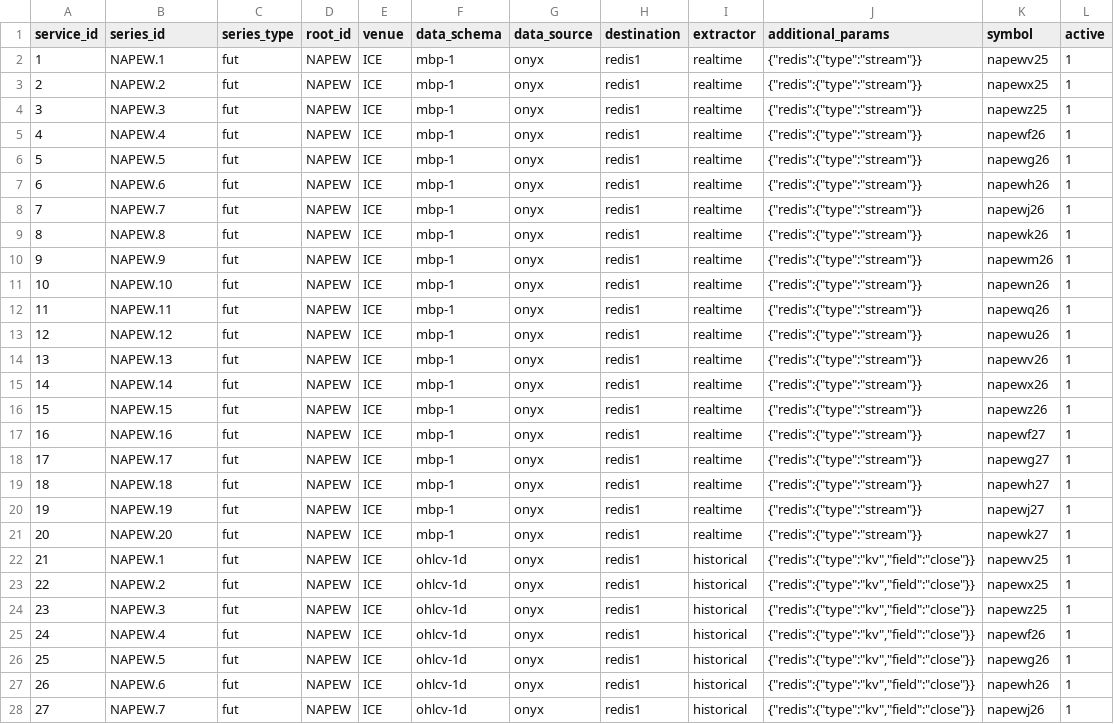
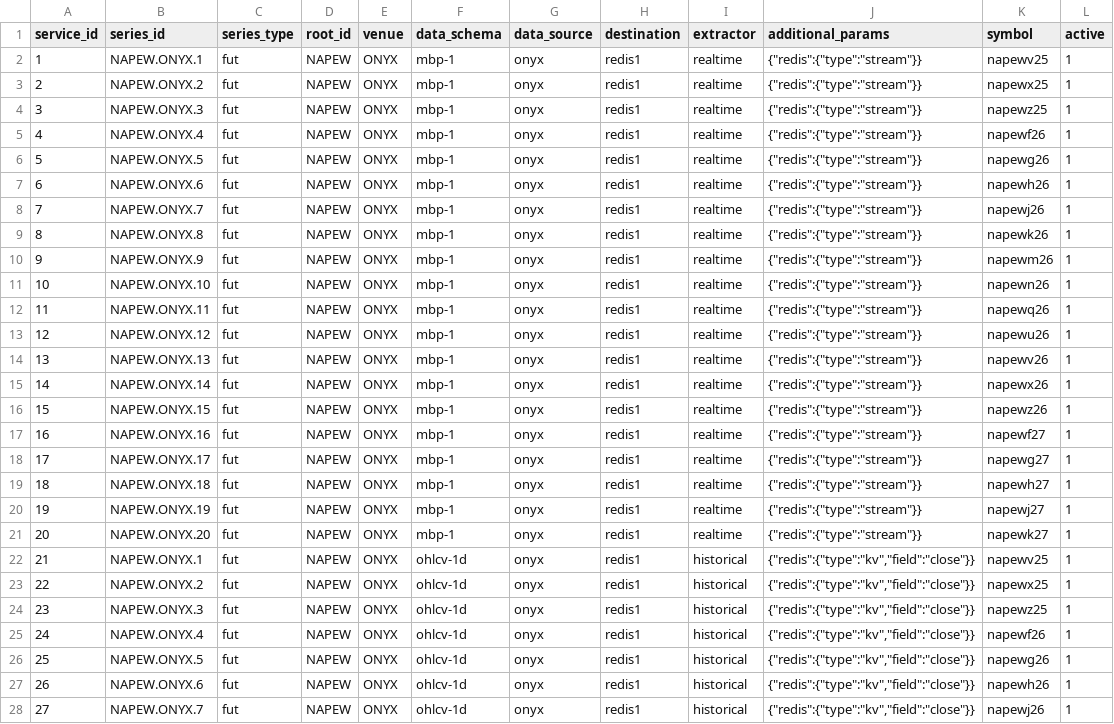
Before and after one commit to cw07/dataflow, a CSV file: src/dataflow/config/time_series.csv, drawn as a sheet; only a part is shown; the diff covers the shown part only; the diff names each change by its address in the sheet, - before the commit and + after, or states it on an @@ line.

Commit message:
generate time_series

```diff
--- a/src/dataflow/config/time_series.csv
+++ b/src/dataflow/config/time_series.csv
-B2 (series_id): NAPEW.1
+B2 (series_id): NAPEW.ONYX.1
-E2:E28 (venue): ICE
+E2:E28 (venue): ONYX
-B3 (series_id): NAPEW.2
+B3 (series_id): NAPEW.ONYX.2
-B4 (series_id): NAPEW.3
+B4 (series_id): NAPEW.ONYX.3
-B5 (series_id): NAPEW.4
+B5 (series_id): NAPEW.ONYX.4
-B6 (series_id): NAPEW.5
+B6 (series_id): NAPEW.ONYX.5
-B7 (series_id): NAPEW.6
+B7 (series_id): NAPEW.ONYX.6
-B8 (series_id): NAPEW.7
+B8 (series_id): NAPEW.ONYX.7
-B9 (series_id): NAPEW.8
+B9 (series_id): NAPEW.ONYX.8
-B10 (series_id): NAPEW.9
+B10 (series_id): NAPEW.ONYX.9
-B11 (series_id): NAPEW.10
+B11 (series_id): NAPEW.ONYX.10
-B12 (series_id): NAPEW.11
+B12 (series_id): NAPEW.ONYX.11
-B13 (series_id): NAPEW.12
+B13 (series_id): NAPEW.ONYX.12
-B14 (series_id): NAPEW.13
+B14 (series_id): NAPEW.ONYX.13
-B15 (series_id): NAPEW.14
+B15 (series_id): NAPEW.ONYX.14
-B16 (series_id): NAPEW.15
+B16 (series_id): NAPEW.ONYX.15
-B17 (series_id): NAPEW.16
+B17 (series_id): NAPEW.ONYX.16
-B18 (series_id): NAPEW.17
+B18 (series_id): NAPEW.ONYX.17
-B19 (series_id): NAPEW.18
+B19 (series_id): NAPEW.ONYX.18
-B20 (series_id): NAPEW.19
+B20 (series_id): NAPEW.ONYX.19
-B21 (series_id): NAPEW.20
+B21 (series_id): NAPEW.ONYX.20
-B22 (series_id): NAPEW.1
+B22 (series_id): NAPEW.ONYX.1
-B23 (series_id): NAPEW.2
+B23 (series_id): NAPEW.ONYX.2
-B24 (series_id): NAPEW.3
+B24 (series_id): NAPEW.ONYX.3
-B25 (series_id): NAPEW.4
+B25 (series_id): NAPEW.ONYX.4
-B26 (series_id): NAPEW.5
+B26 (series_id): NAPEW.ONYX.5
-B27 (series_id): NAPEW.6
+B27 (series_id): NAPEW.ONYX.6
-B28 (series_id): NAPEW.7
+B28 (series_id): NAPEW.ONYX.7
```
Also changed, not shown: 28 edited cells elsewhere in this file, 15 other files.
